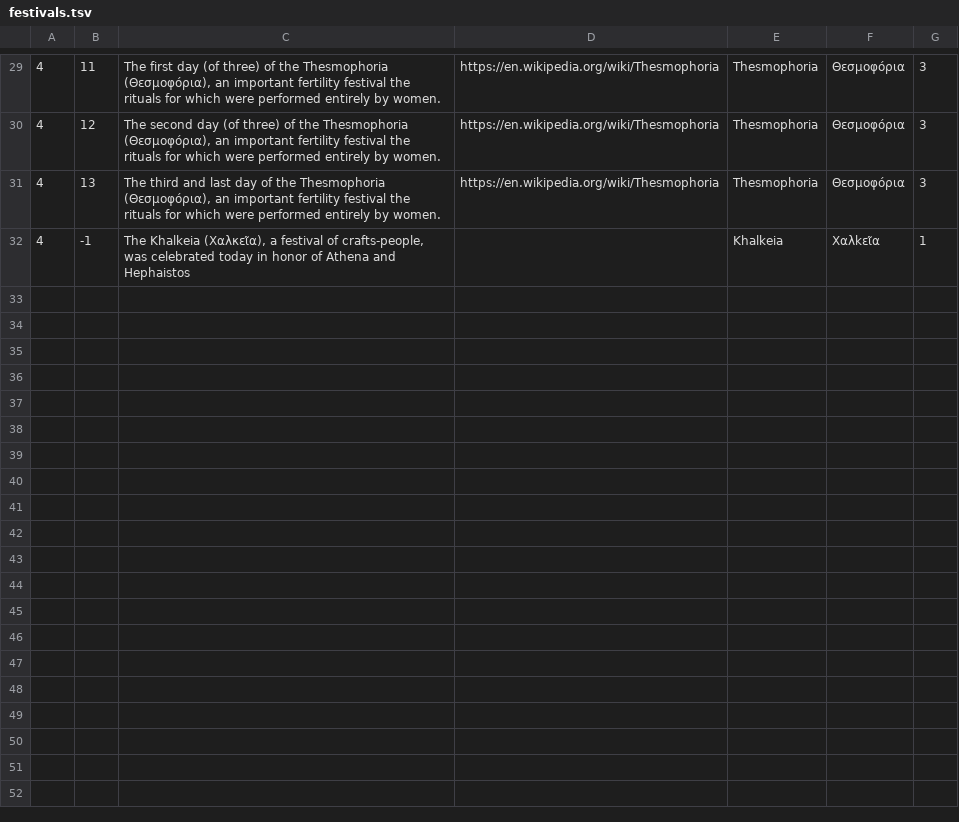
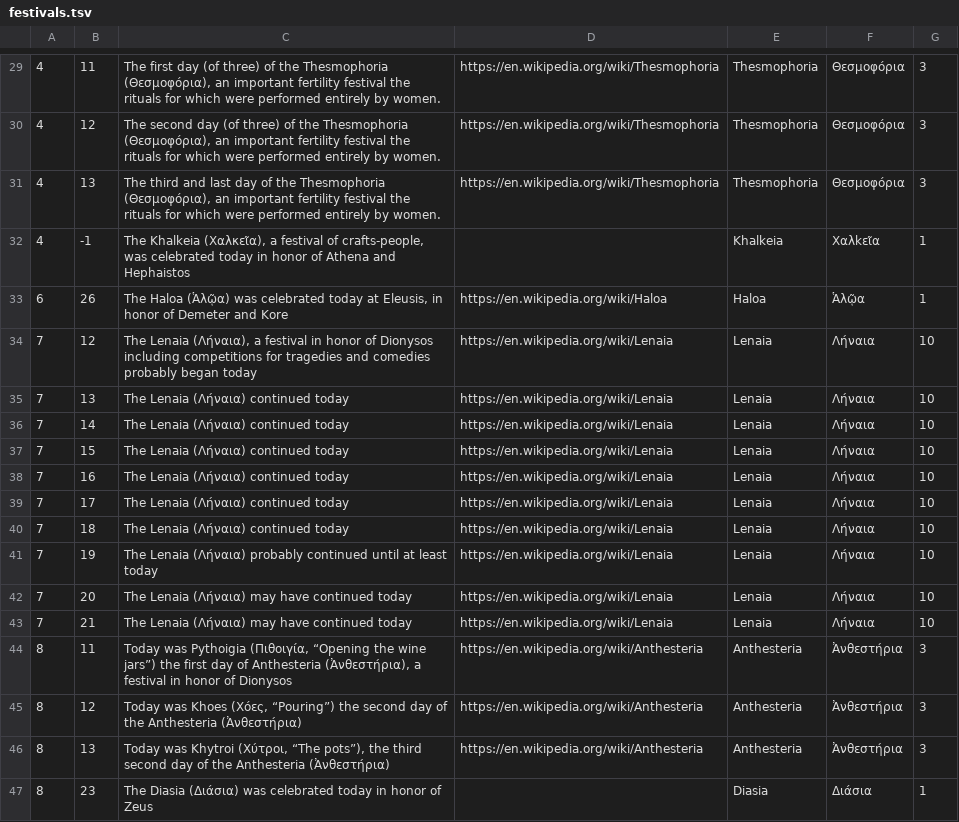
Before and after one commit to seanredmond/hemerologion-bot, a TSV file: festivals.tsv, drawn as a sheet; only a part is shown, gaps mark what is left out.

Commit message:
Add festivals for Posideion, Gamelion, and Anthesterion

```diff
--- a/festivals.tsv
+++ b/festivals.tsv
@@ -32 +32,16 @@
 4	-1	"The Khalkeia (Χαλκεῖα), a festival of crafts-people, was celebrated today in honor of Athena and Hephaistos"		"Khalkeia"	"Xαλkεῖα"	1
+6	26	"The Haloa (Ἁλῷα) was celebrated today at Eleusis, in honor of Demeter and Kore"	"https://en.wikipedia.org/wiki/Haloa"	"Haloa"	"Ἁλῷα"	1	
+7	12	"The Lenaia (Λήναια), a festival in honor of Dionysos including competitions for tragedies and comedies probably began today"	"https://en.wikipedia.org/wiki/Lenaia"	"Lenaia"	"Λήναια"	10
+7	13	"The Lenaia (Λήναια) continued today"	"https://en.wikipedia.org/wiki/Lenaia"	"Lenaia"	"Λήναια"	10
+7	14	"The Lenaia (Λήναια) continued today"	"https://en.wikipedia.org/wiki/Lenaia"	"Lenaia"	"Λήναια"	10
+7	15	"The Lenaia (Λήναια) continued today"	"https://en.wikipedia.org/wiki/Lenaia"	"Lenaia"	"Λήναια"	10
+7	16	"The Lenaia (Λήναια) continued today"	"https://en.wikipedia.org/wiki/Lenaia"	"Lenaia"	"Λήναια"	10
+7	17	"The Lenaia (Λήναια) continued today"	"https://en.wikipedia.org/wiki/Lenaia"	"Lenaia"	"Λήναια"	10
+7	18	"The Lenaia (Λήναια) continued today"	"https://en.wikipedia.org/wiki/Lenaia"	"Lenaia"	"Λήναια"	10
+7	19	"The Lenaia (Λήναια) probably continued until at least today"	"https://en.wikipedia.org/wiki/Lenaia"	"Lenaia"	"Λήναια"	10
+7	20	"The Lenaia (Λήναια) may have continued today"	"https://en.wikipedia.org/wiki/Lenaia"	"Lenaia"	"Λήναια"	10
+7	21	"The Lenaia (Λήναια) may have continued today"	"https://en.wikipedia.org/wiki/Lenaia"	"Lenaia"	"Λήναια"	10
+8	11	"Today was Pythoigia (Πιθοιγία, “Opening the wine jars”) the first day of Anthesteria (Ἀνθεστήρια), a festival in honor of Dionysos"	"https://en.wikipedia.org/wiki/Anthesteria"	"Anthesteria"	"Ἀνθεστήρια"	3
+8	12	"Today was Khoes (Χόες, “Pouring”) the second day of the Anthesteria (Ἀνθεστήρια)"	"https://en.wikipedia.org/wiki/Anthesteria"	"Anthesteria"	"Ἀνθεστήρια"	3
+8	13	"Today was Khytroi (Χύτροι, “The pots”), the third second day of the Anthesteria (Ἀνθεστήρια)"	"https://en.wikipedia.org/wiki/Anthesteria"	"Anthesteria"	"Ἀνθεστήρια"	3
+8	23	"The Diasia (Διάσια) was celebrated today in honor of Zeus"		"Diasia"	"Διάσια"	1
```
Also changed, not shown: 1 other file.
